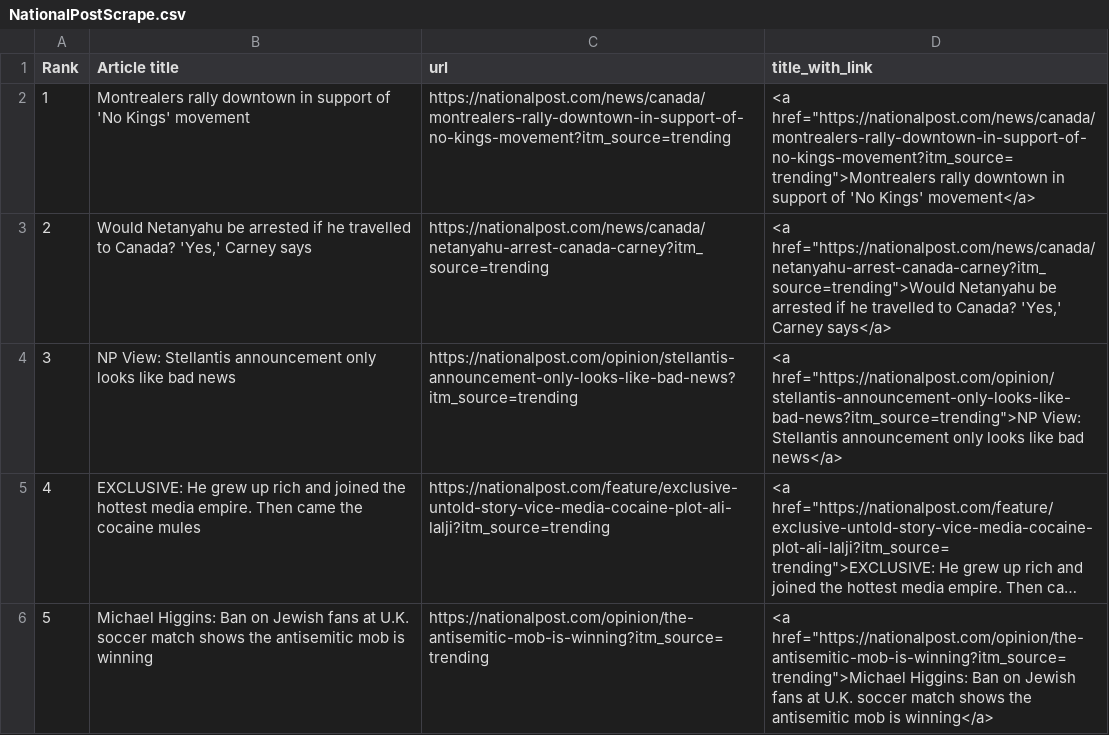
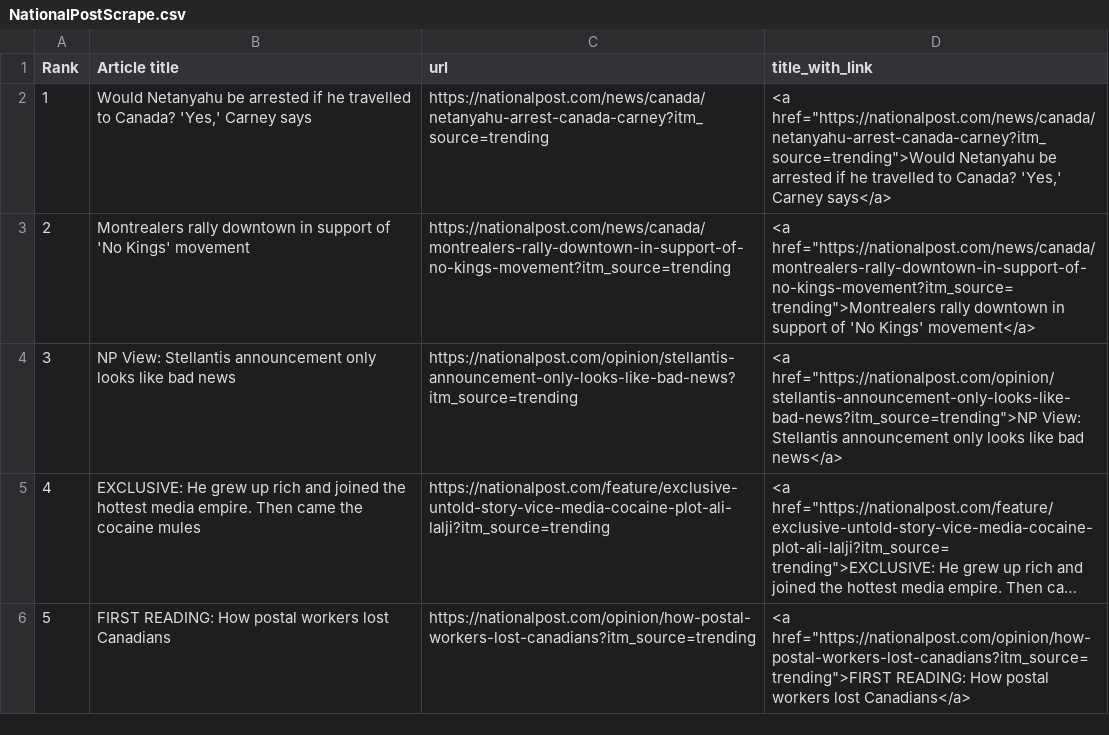
Before and after one commit to caoramckenna/canada-news-trending-stories, a CSV file: NationalPostScrape.csv, drawn as a sheet; long unchanged cells end in …; removed rows and columns are numbered as before the commit, all else as after; the diff names each change by its address in the sheet, - before the commit and + after, or states it on an @@ line.

```diff
--- a/NationalPostScrape.csv
+++ b/NationalPostScrape.csv
@@ row 3 moved to row 2: 1 @@
@@ column A (Rank) renumbered in row 3 @@
-row 6: 5 | Michael Higgins: Ban on Jewish fans at U.K. soccer match shows the antisemitic mob is winning | https://nationalpost.com/opinion/the-antisemitic-mob-is-winning?itm_source=trending | <a href="https://nationalpost.com/opinion/the-antisemitic-mob-is-winning?itm_source=trending">Michael Higgins: Ban on Jewish fans at U.K. soccer match shows the antisemitic mob is winning</a>
+row 6: 5 | FIRST READING: How postal workers lost Canadians | https://nationalpost.com/opinion/how-postal-workers-lost-canadians?itm_source=trending | <a href="https://nationalpost.com/opinion/how-postal-workers-lost-canadians?itm_source=trending">FIRST READING: How postal workers lost Canadians</a>
```
Also changed, not shown: GlobeAndMailScrape.csv, 4 other files.
